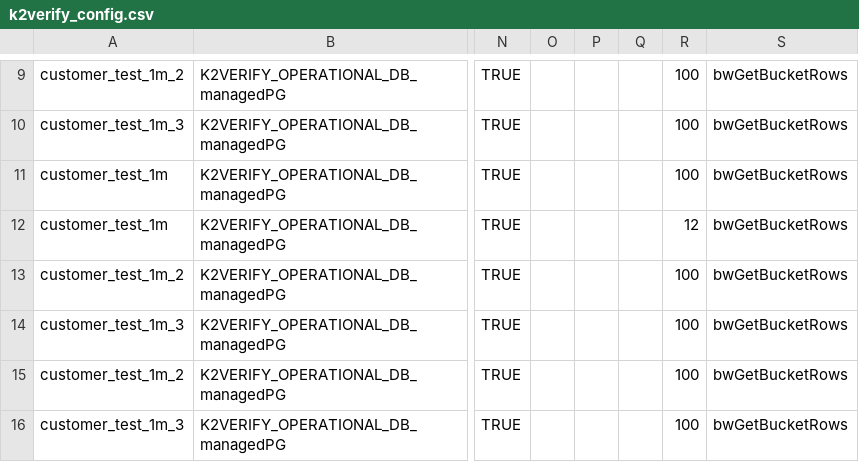
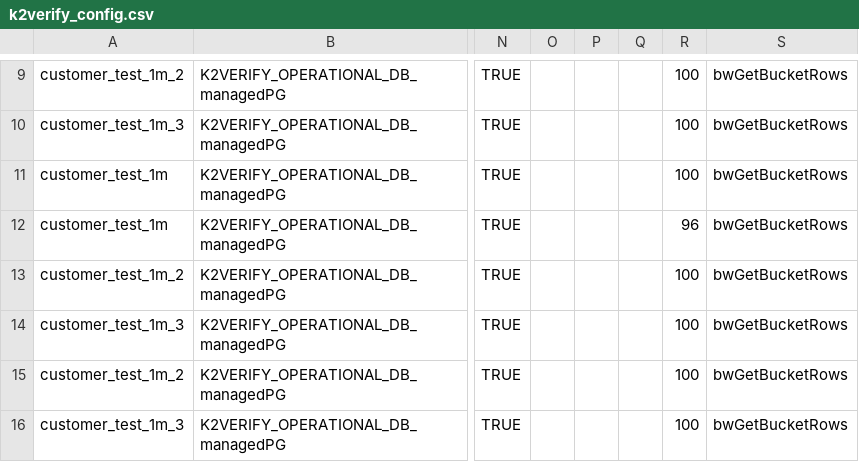
Before and after one commit to giladsalem1/k2veirfy, a CSV file: Implementation/LogicalUnits/k2verify/Mtable/k2verify_config.csv, drawn as a sheet; only a part is shown, gaps mark what is left out; the diff names each change by its address in the sheet, - before the commit and + after, or states it on an @@ line.

Commit message:
96 buckets

```diff
--- a/Implementation/LogicalUnits/k2verify/Mtable/k2verify_config.csv
+++ b/Implementation/LogicalUnits/k2verify/Mtable/k2verify_config.csv
-R12: 12
+R12: 96
```
